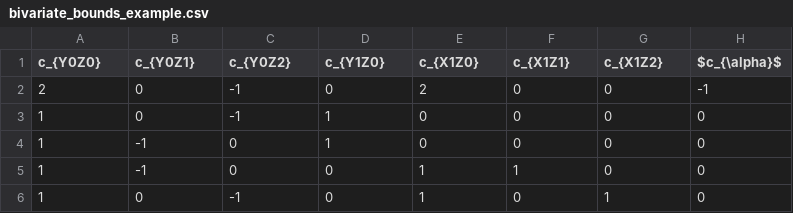
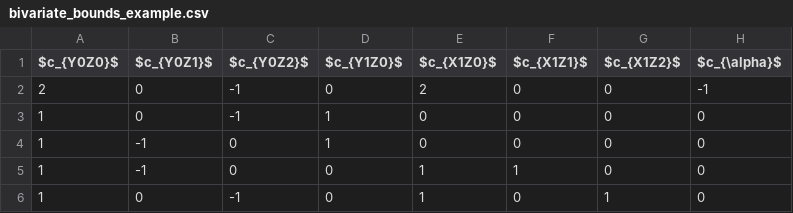
Before and after one commit to rmtrane/ATEBounds, a CSV file: write_up/matrices/bivariate_bounds_example.csv, drawn as a sheet; only a part is shown.

```diff
--- a/write_up/matrices/bivariate_bounds_example.csv
+++ b/write_up/matrices/bivariate_bounds_example.csv
@@ -1,2 +1,2 @@
-c_{Y0Z0},c_{Y0Z1},c_{Y0Z2},c_{Y1Z0},c_{X1Z0},c_{X1Z1},c_{X1Z2},$c_{\alpha}$
+$c_{Y0Z0}$,$c_{Y0Z1}$,$c_{Y0Z2}$,$c_{Y1Z0}$,$c_{X1Z0}$,$c_{X1Z1}$,$c_{X1Z2}$,$c_{\alpha}$
 2,0,-1,0,2,0,0,-1
```
Also changed, not shown: 8 other files.
